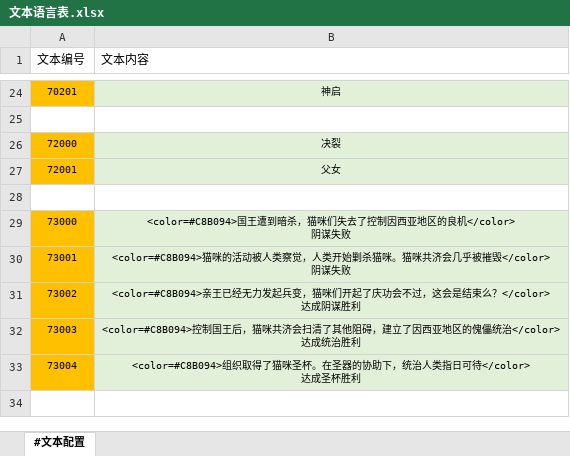
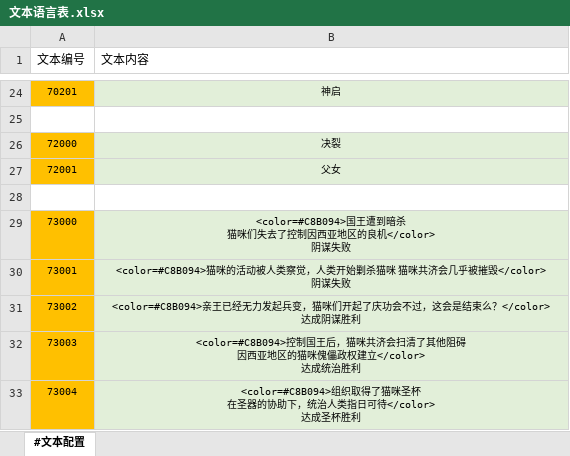
Before and after one commit to RadiumLZhang/Free-Casonry, an Excel workbook: ExcelConfig/pbjson/excel/文本语言表.xlsx, sheet #文本配置, drawn as a sheet; only a part is shown, gaps mark what is left out; values as stored, in another font and other column widths than the file's, no borders; ↵ is a line break in a cell; the diff names each change by its address in the sheet, - before the commit and + after, or states it on an @@ line.

```diff
--- a/ExcelConfig/pbjson/excel/文本语言表.xlsx (sheet #文本配置)
+++ b/ExcelConfig/pbjson/excel/文本语言表.xlsx (sheet #文本配置)
-B29 (文本内容): …遭到暗杀，猫咪们失…
+B29 (文本内容): …遭到暗杀 ↵ 猫咪们失…
-B30 (文本内容): …剿杀猫咪。猫咪共济…
+B30 (文本内容): …剿杀猫咪 猫咪共济…
-B32 (文本内容): …其他阻碍，建立了因西亚地区的傀儡统治</color> ↵ 达成统…
+B32 (文本内容): …其他阻碍 ↵ 因西亚地区的猫咪傀儡政权建立</color> ↵ 达成统…
-B33 (文本内容): …猫咪圣杯。在圣器的…
+B33 (文本内容): …猫咪圣杯 ↵ 在圣器的…
```
Also changed, not shown: ExcelConfig/pbjson/excel/事件配置表.xlsx, ExcelConfig/pbjson/excel/应用效果表.xlsx, 4 other files.
